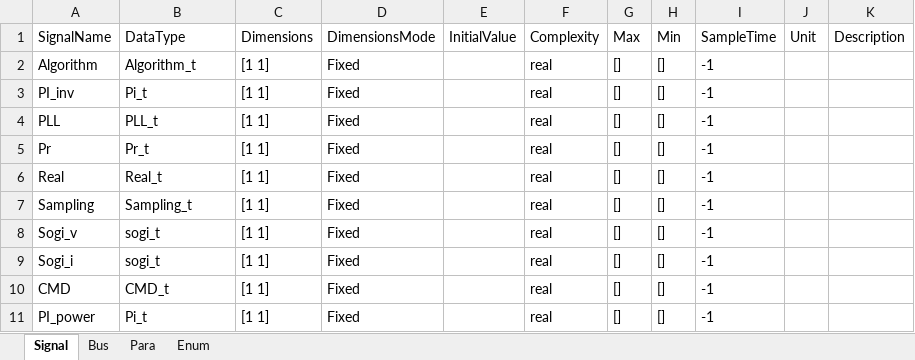
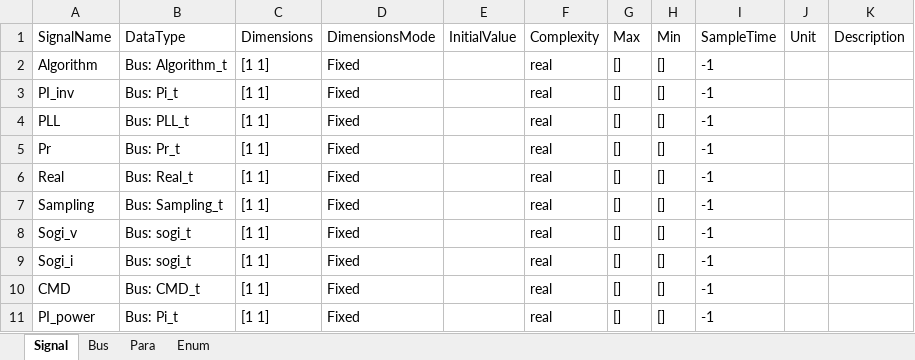
Before and after one commit to Licting/CHB_Model, an Excel workbook: CHB_Data2608171411.xlsx, sheet Signal, drawn as a sheet; values as stored, in another font and other column widths than the file's, no borders; the diff names each change by its address in the sheet, - before the commit and + after, or states it on an @@ line.

Commit message:
数据字典表格

```diff
--- a/CHB_Data2608171411.xlsx (sheet Signal)
+++ b/CHB_Data2608171411.xlsx (sheet Signal)
-B2 (DataType): Algorithm_t
+B2 (DataType): Bus: Algorithm_t
-B3 (DataType): Pi_t
+B3 (DataType): Bus: Pi_t
-B4 (DataType): PLL_t
+B4 (DataType): Bus: PLL_t
-B5 (DataType): Pr_t
+B5 (DataType): Bus: Pr_t
-B6 (DataType): Real_t
+B6 (DataType): Bus: Real_t
-B7 (DataType): Sampling_t
+B7 (DataType): Bus: Sampling_t
-B8:B9 (DataType): sogi_t
+B8:B9 (DataType): Bus: sogi_t
-B10 (DataType): CMD_t
+B10 (DataType): Bus: CMD_t
-B11 (DataType): Pi_t
+B11 (DataType): Bus: Pi_t
```
